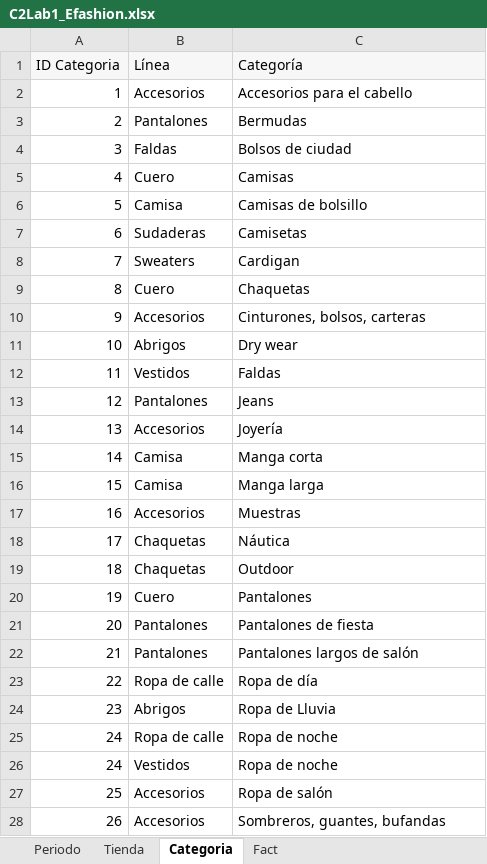
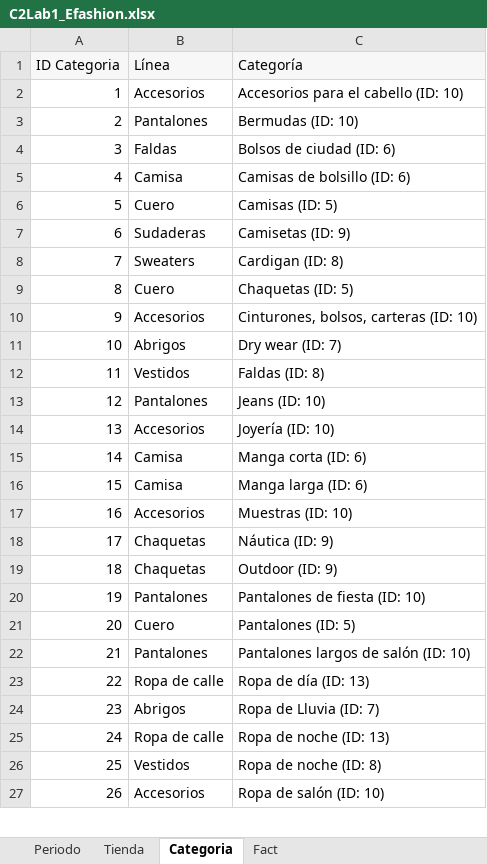
Before and after one commit to oscar2h/MACI-BI, an Excel workbook: C2Lab1_Efashion.xlsx, sheet Categoria, drawn as a sheet; only a part is shown; values as stored, in another font and other column widths than the file's, no borders; removed rows and columns are numbered as before the commit, all else as after; the diff covers the shown part only; the diff names each change by its address in the sheet, - before the commit and + after, or states it on an @@ line.

Commit message:
update dim

```diff
--- a/C2Lab1_Efashion.xlsx (sheet Categoria)
+++ b/C2Lab1_Efashion.xlsx (sheet Categoria)
-C2 (Categoría): Accesorios para el cabello
+C2 (Categoría): Accesorios para el cabello (ID: 10)
-C3 (Categoría): Bermudas
+C3 (Categoría): Bermudas (ID: 10)
-C4 (Categoría): Bolsos de ciudad
+C4 (Categoría): Bolsos de ciudad (ID: 6)
-B5 (Línea): Cuero
+B5 (Línea): Camisa
-C5 (Categoría): Camisas
+C5 (Categoría): Camisas de bolsillo (ID: 6)
-B6 (Línea): Camisa
+B6 (Línea): Cuero
-C6 (Categoría): Camisas de bolsillo
+C6 (Categoría): Camisas (ID: 5)
-C7 (Categoría): Camisetas
+C7 (Categoría): Camisetas (ID: 9)
-C8 (Categoría): Cardigan
+C8 (Categoría): Cardigan (ID: 8)
-C9 (Categoría): Chaquetas
+C9 (Categoría): Chaquetas (ID: 5)
-C10 (Categoría): Cinturones, bolsos, carteras
+C10 (Categoría): Cinturones, bolsos, carteras (ID: 10)
-C11 (Categoría): Dry wear
+C11 (Categoría): Dry wear (ID: 7)
-C12 (Categoría): Faldas
+C12 (Categoría): Faldas (ID: 8)
-C13 (Categoría): Jeans
+C13 (Categoría): Jeans (ID: 10)
-C14 (Categoría): Joyería
+C14 (Categoría): Joyería (ID: 10)
-C15 (Categoría): Manga corta
+C15 (Categoría): Manga corta (ID: 6)
-C16 (Categoría): Manga larga
+C16 (Categoría): Manga larga (ID: 6)
-C17 (Categoría): Muestras
+C17 (Categoría): Muestras (ID: 10)
-C18 (Categoría): Náutica
+C18 (Categoría): Náutica (ID: 9)
-C19 (Categoría): Outdoor
+C19 (Categoría): Outdoor (ID: 9)
-B20 (Línea): Cuero
+B20 (Línea): Pantalones
-C20 (Categoría): Pantalones
+C20 (Categoría): Pantalones de fiesta (ID: 10)
-B21 (Línea): Pantalones
+B21 (Línea): Cuero
-C21 (Categoría): Pantalones de fiesta
+C21 (Categoría): Pantalones (ID: 5)
-C22 (Categoría): Pantalones largos de salón
+C22 (Categoría): Pantalones largos de salón (ID: 10)
-C23 (Categoría): Ropa de día
+C23 (Categoría): Ropa de día (ID: 13)
-C24 (Categoría): Ropa de Lluvia
+C24 (Categoría): Ropa de Lluvia (ID: 7)
-C25 (Categoría): Ropa de noche
+C25 (Categoría): Ropa de noche (ID: 13)
-row 26: 24 | Vestidos | Ropa de noche
-B26 (Línea): Accesorios
+B26 (Línea): Vestidos
-C26 (Categoría): Ropa de salón
+C26 (Categoría): Ropa de noche (ID: 8)
-C27 (Categoría): Sombreros, guantes, bufandas
+C27 (Categoría): Ropa de salón (ID: 10)
```
Also changed, not shown: 2 added rows, 1 removed row and 14 edited cells elsewhere in this sheet, sheet Fact.
